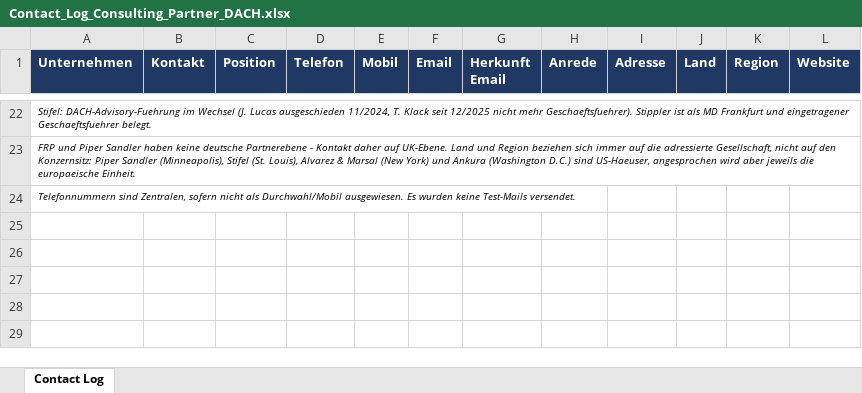
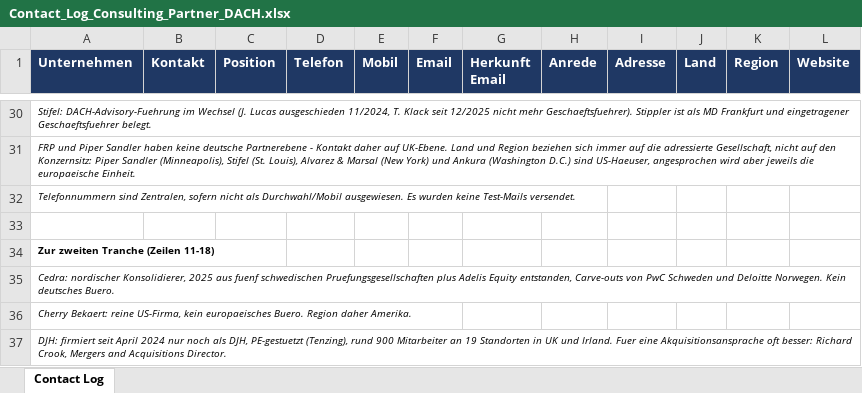
Before and after one commit to niggopf-hub/ESWE, an Excel workbook: Contact_Log_Consulting_Partner_DACH.xlsx, sheet Contact Log, drawn as a sheet; only a part is shown, gaps mark what is left out; values as stored, in another font and other column widths than the file's, no borders; the diff covers the shown part only; the diff names each change by its address in the sheet, - before the commit and + after, or states it on an @@ line.

```diff
--- a/Contact_Log_Consulting_Partner_DACH.xlsx (sheet Contact Log)
+++ b/Contact_Log_Consulting_Partner_DACH.xlsx (sheet Contact Log)
+row 33: (empty)
+row 34: Zur zweiten Tranche (Zeilen 11-18)
+row 35: Cedra: nordischer Konsolidierer, 2025 aus fuenf schwedischen Pruefungsgesellschaften plus Adelis Equity entstanden, Carve-outs von PwC Schweden und Deloitte Norwegen. Kein deutsches Buero.
+row 36: Cherry Bekaert: reine US-Firma, kein europaeisches Buero. Region daher Amerika.
+row 37: DJH: firmiert seit April 2024 nur noch als DJH, PE-gestuetzt (Tenzing), rund 900 Mitarbeiter an 19 Standorten in UK und Irland. Fuer eine Akquisitionsansprache oft besser: Richard Crook, Mergers and Acquisitions Director.
```
Also changed, not shown: 12 added rows elsewhere in this sheet, 1 other file.
